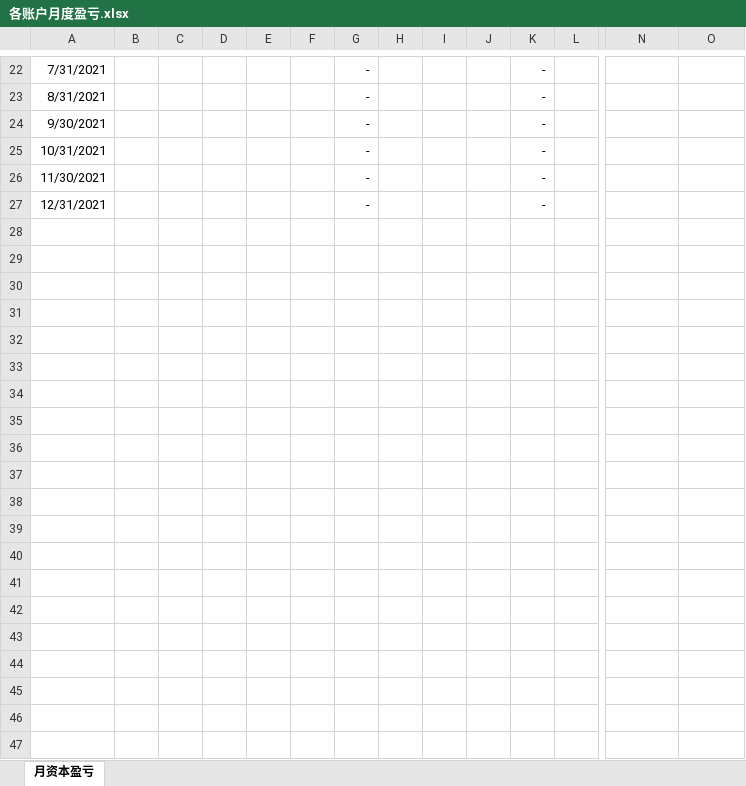
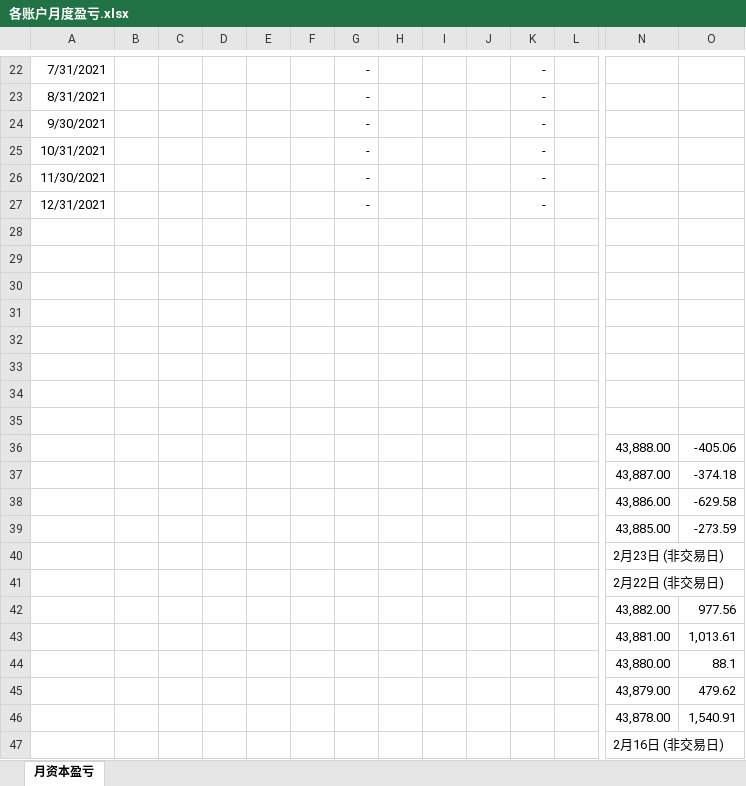
Before and after one commit to klq26/finance-data, an Excel workbook: Portfolio/各账户月度盈亏.xlsx, sheet 月资本盈亏, drawn as a sheet; only a part is shown, gaps mark what is left out; values as stored, in another font and other column widths than the file's, no borders; conditional formats not drawn; rows hold the shown columns only; the diff covers the shown part only; the diff names each change by its address in the sheet, - before the commit and + after, or states it on an @@ line.

```diff
--- a/Portfolio/各账户月度盈亏.xlsx (sheet 月资本盈亏)
+++ b/Portfolio/各账户月度盈亏.xlsx (sheet 月资本盈亏)
+row 28: (empty)
+row 29: (empty)
+row 30: (empty)
+row 31: (empty)
+row 32: (empty)
+row 33: (empty)
+row 34: (empty)
+row 35: (empty)
+row 36:  |  |  |  |  |  |  |  |  |  |  |  | 43,888.00 | -405.06
+row 37:  |  |  |  |  |  |  |  |  |  |  |  | 43,887.00 | -374.18
+row 38:  |  |  |  |  |  |  |  |  |  |  |  | 43,886.00 | -629.58
+row 39:  |  |  |  |  |  |  |  |  |  |  |  | 43,885.00 | -273.59
+row 40:  |  |  |  |  |  |  |  |  |  |  |  | 2月23日 (非交易日)
+row 41:  |  |  |  |  |  |  |  |  |  |  |  | 2月22日 (非交易日)
+row 42:  |  |  |  |  |  |  |  |  |  |  |  | 43,882.00 | 977.56
+row 43:  |  |  |  |  |  |  |  |  |  |  |  | 43,881.00 | 1,013.61
+row 44:  |  |  |  |  |  |  |  |  |  |  |  | 43,880.00 | 88.1
+row 45:  |  |  |  |  |  |  |  |  |  |  |  | 43,879.00 | 479.62
+row 46:  |  |  |  |  |  |  |  |  |  |  |  | 43,878.00 | 1,540.91
+row 47:  |  |  |  |  |  |  |  |  |  |  |  | 2月16日 (非交易日)
```
Also changed, not shown: 14 added rows and 1 removed row elsewhere in this sheet, 15 other files.
